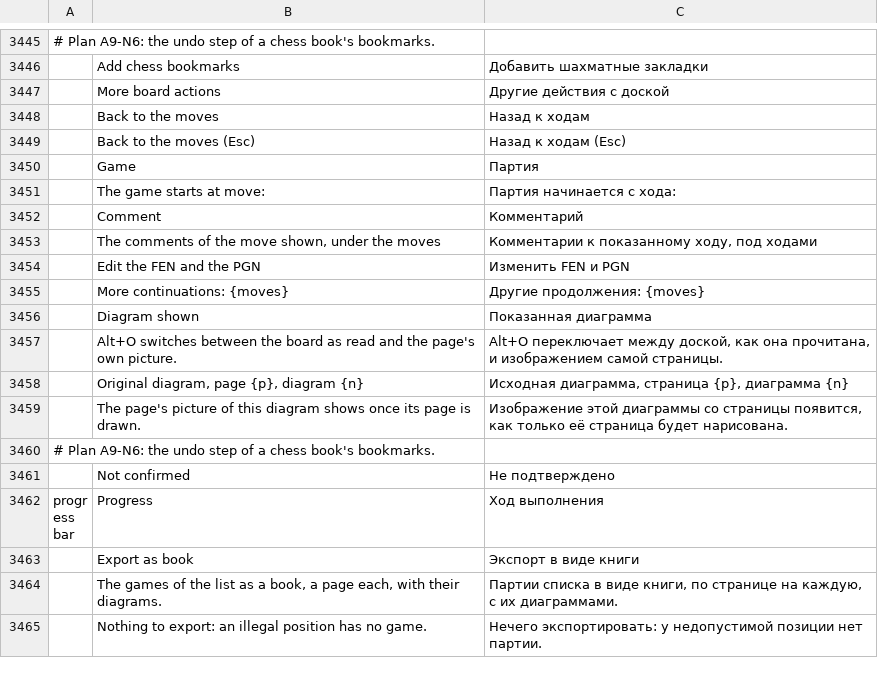
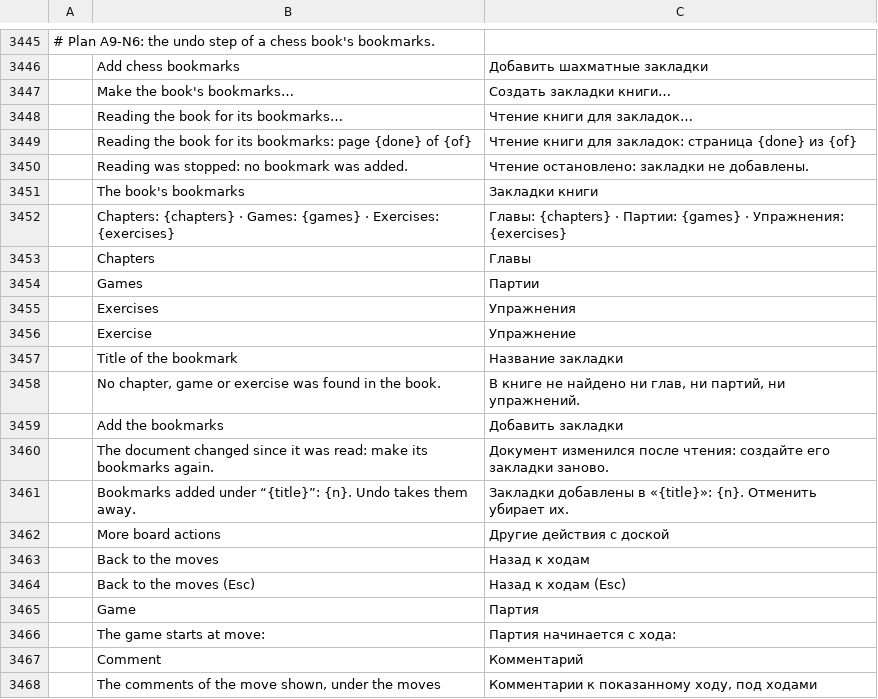
Before and after one commit to DarcioAlberico/pdfcraft-xadrez, a TSV file: crates/ui-egui/src/i18n/ru.tsv, drawn as a sheet; only a part is shown, gaps mark what is left out; the shorter side is filled out with more unchanged rows; the diff names each change by its address in the sheet, - before the commit and + after, or states it on an @@ line.

```diff
--- a/crates/ui-egui/src/i18n/ru.tsv
+++ b/crates/ui-egui/src/i18n/ru.tsv
+row 3447:  | Make the book's bookmarks… | Создать закладки книги…
+row 3448:  | Reading the book for its bookmarks… | Чтение книги для закладок…
+row 3449:  | Reading the book for its bookmarks: page {done} of {of} | Чтение книги для закладок: страница {done} из {of}
+row 3450:  | Reading was stopped: no bookmark was added. | Чтение остановлено: закладки не добавлены.
+row 3451:  | The book's bookmarks | Закладки книги
+row 3452:  | Chapters: {chapters} · Games: {games} · Exercises: {exercises} | Главы: {chapters} · Партии: {games} · Упражнения: {exercises}
+row 3453:  | Chapters | Главы
+row 3454:  | Games | Партии
+row 3455:  | Exercises | Упражнения
+row 3456:  | Exercise | Упражнение
+row 3457:  | Title of the bookmark | Название закладки
+row 3458:  | No chapter, game or exercise was found in the book. | В книге не найдено ни глав, ни партий, ни упражнений.
+row 3459:  | Add the bookmarks | Добавить закладки
+row 3460:  | The document changed since it was read: make its bookmarks again. | Документ изменился после чтения: создайте его закладки заново.
+row 3461:  | Bookmarks added under “{title}”: {n}. Undo takes them away. | Закладки добавлены в «{title}»: {n}. Отменить убирает их.
```
Also changed, not shown: crates/ui-egui/src/i18n/ar.tsv, crates/ui-egui/src/i18n/bg.tsv, 30 other files.
